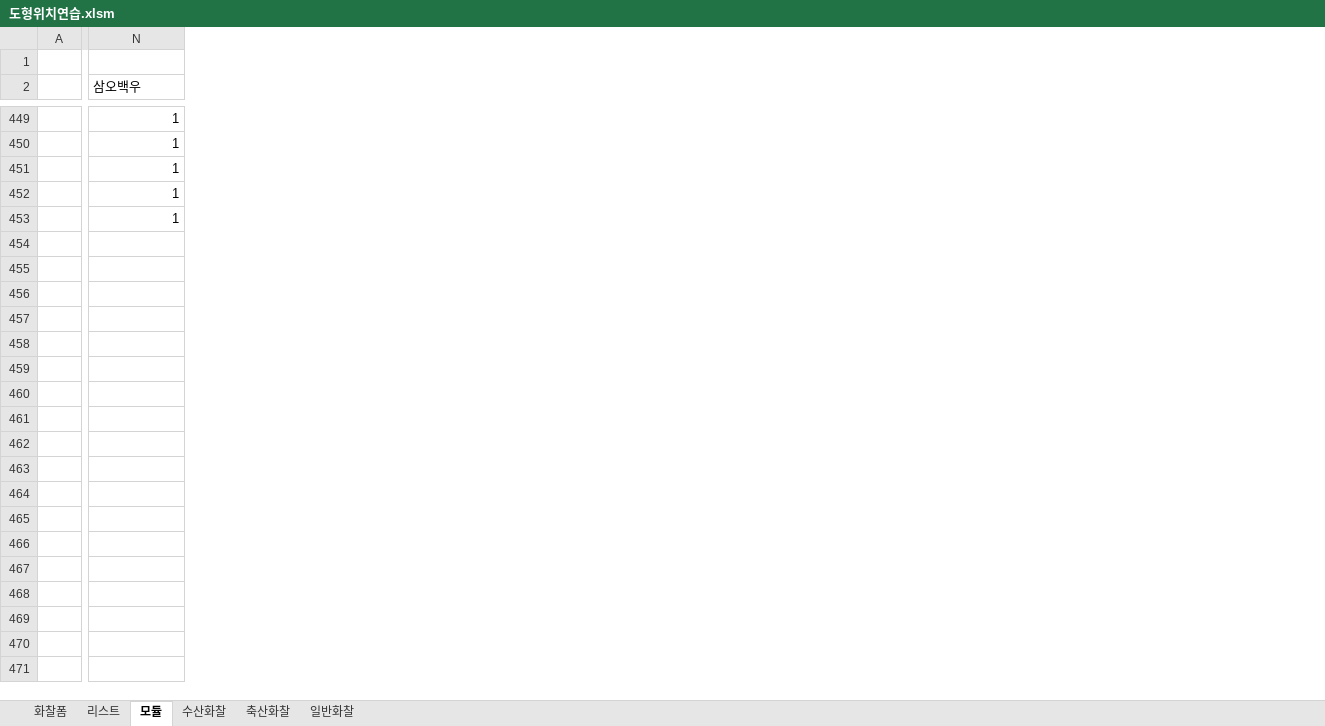
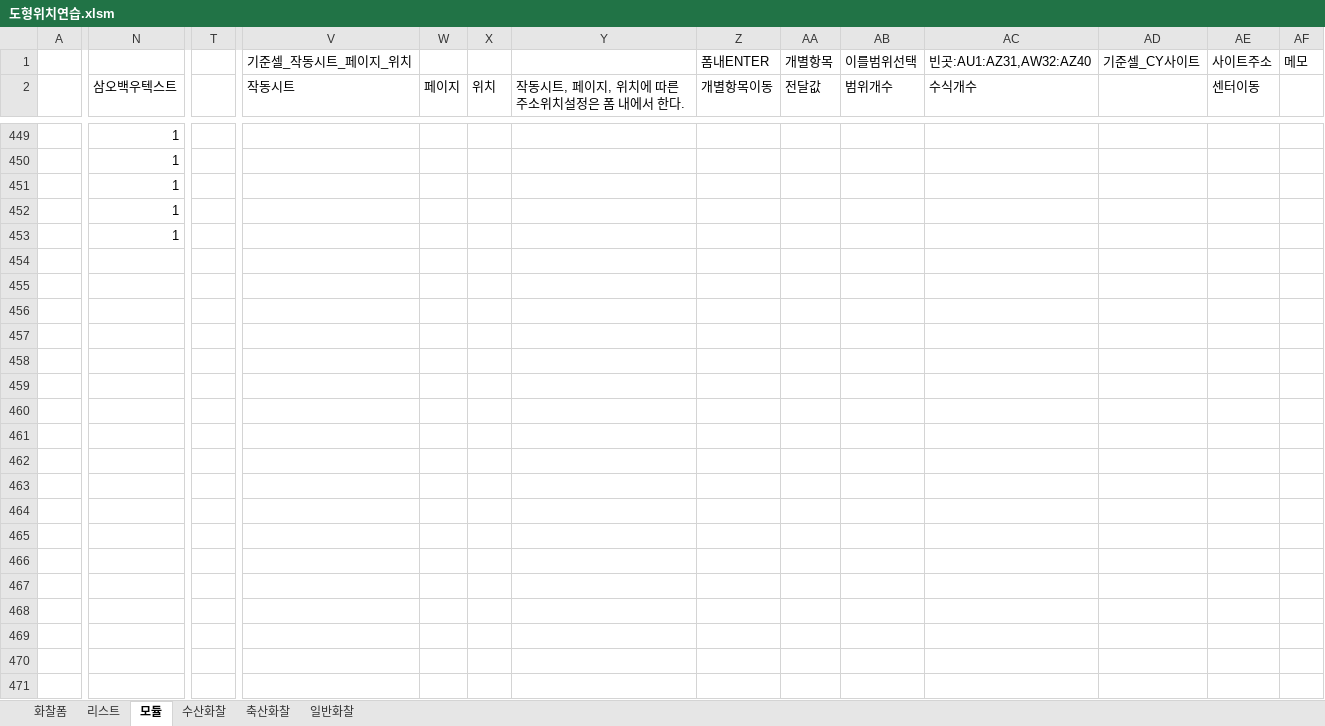
Before and after one commit to ycy2000/ycy2000.github.io, an Excel workbook: 도형위치연습.xlsm, sheet 모듈, drawn as a sheet; only a part is shown, gaps mark what is left out; values as stored, in another font and other column widths than the file's, no cell formats; charts and pictures not drawn; rows hold the shown columns only; the diff covers the shown part only; the diff names each change by its address in the sheet, - before the commit and + after, or states it on an @@ line.

```diff
--- a/도형위치연습.xlsm (sheet 모듈)
+++ b/도형위치연습.xlsm (sheet 모듈)
+column T, empty
+column V (작동시트), row 1: 기준셀_작동시트_페이지_위치
+column W (페이지), empty
+column X (위치), empty
+column Y, row 2: 작동시트, 페이지, 위치에 따른 주소위치설정은 폼 내에서 한다.
+column Z (개별항목이동), row 1: 폼내ENTER
+column AA (전달값), row 1: 개별항목
+column AB (범위개수), row 1: 이를범위선택
+column AC (수식개수), row 1: 빈곳:AU1:AZ31,AW32:AZ40
+column AD, row 1: 기준셀_CY사이트
+column AE (센터이동), row 1: 사이트주소
+column AF, row 1: 메모
-N2: 삼오백우
+N2: 삼오백우텍스트
+row 454: (empty)
+row 455: (empty)
+row 456: (empty)
+row 457: (empty)
+row 458: (empty)
+row 459: (empty)
+row 460: (empty)
+row 461: (empty)
+row 462: (empty)
+row 463: (empty)
+row 464: (empty)
+row 465: (empty)
+row 466: (empty)
+row 467: (empty)
+row 468: (empty)
+row 469: (empty)
+row 470: (empty)
+row 471: (empty)
```
Also changed, not shown: 42 added rows, 1 added column and 226 edited cells elsewhere in this sheet, sheet 리스트, cell formats, charts or pictures, 6 other files.
